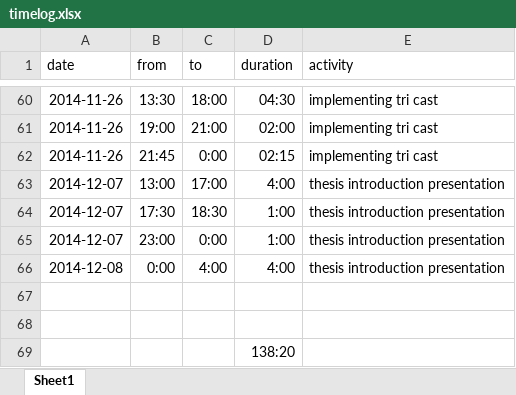
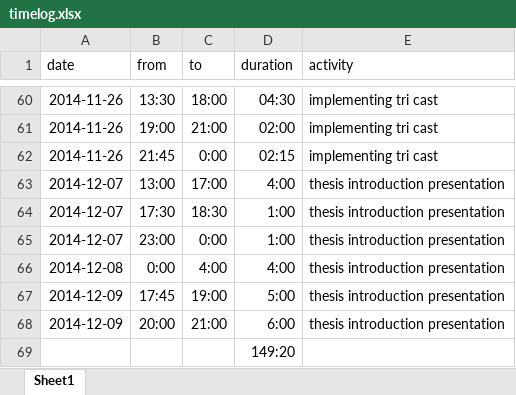
Before and after one commit to bernhardmgruber/master_thesis, an Excel workbook: documents/timelog.xlsx, sheet Sheet1, drawn as a sheet; only a part is shown, gaps mark what is left out; values as stored, in another font and other column widths than the file's, no borders; the diff names each change by its address in the sheet, - before the commit and + after, or states it on an @@ line.

Commit message:
timelog

```diff
--- a/documents/timelog.xlsx (sheet Sheet1)
+++ b/documents/timelog.xlsx (sheet Sheet1)
-row 67: (empty)
+row 67: 2014-12-09 | 17:45 | 19:00 | 5:00 | thesis introduction presentation
-row 68: (empty)
+row 68: 2014-12-09 | 20:00 | 21:00 | 6:00 | thesis introduction presentation
-D69 (duration): 138:20
+D69 (duration): 149:20
```
